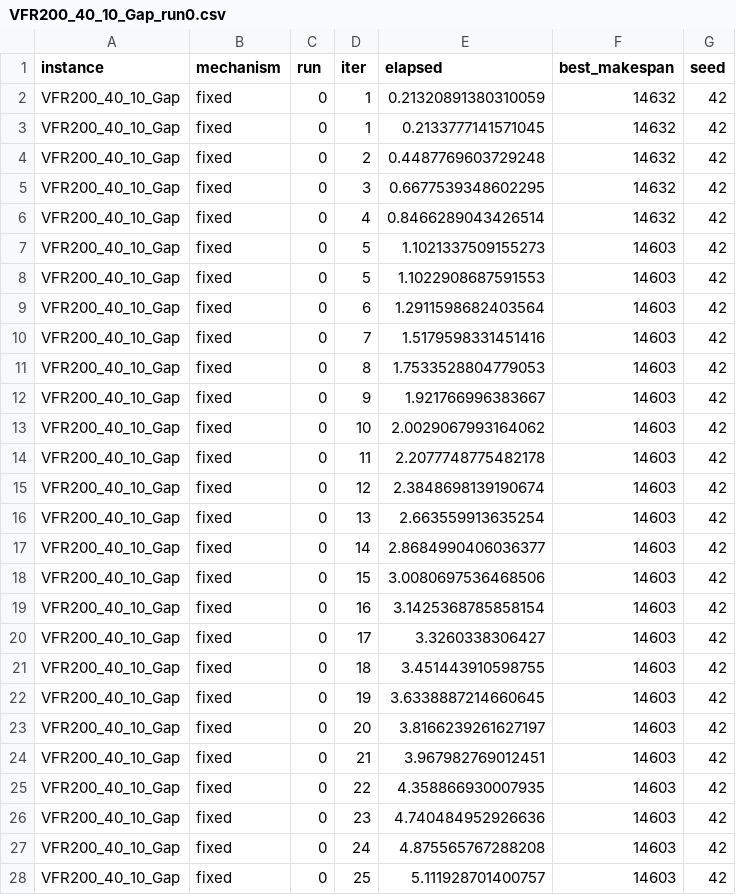
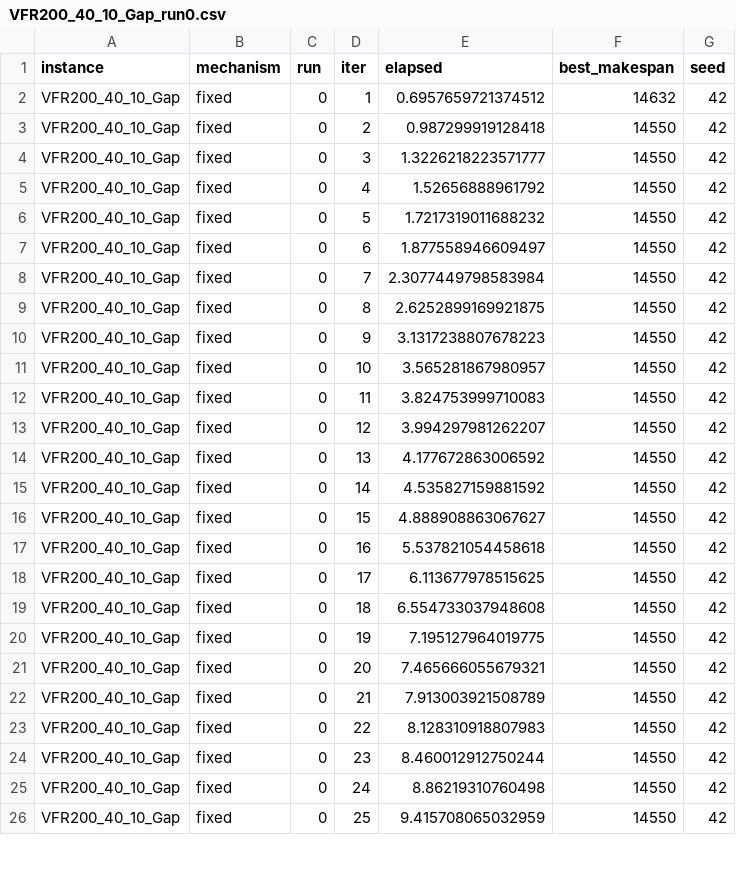
Before and after one commit to batuatas/HOM-finalassignment, a CSV file: results/fixed_smoke/convergence/fixed/VFR200_40_10_Gap_run0.csv, drawn as a sheet; only a part is shown; the diff covers the shown part only.

```diff
--- a/results/fixed_smoke/convergence/fixed/VFR200_40_10_Gap_run0.csv
+++ b/results/fixed_smoke/convergence/fixed/VFR200_40_10_Gap_run0.csv
@@ -1,28 +1,26 @@
 instance,mechanism,run,iter,elapsed,best_makespan,seed
-VFR200_40_10_Gap,fixed,0,1,0.21320891380310059,14632,42
-VFR200_40_10_Gap,fixed,0,1,0.2133777141571045,14632,42
-VFR200_40_10_Gap,fixed,0,2,0.4487769603729248,14632,42
-VFR200_40_10_Gap,fixed,0,3,0.6677539348602295,14632,42
-VFR200_40_10_Gap,fixed,0,4,0.8466289043426514,14632,42
-VFR200_40_10_Gap,fixed,0,5,1.1021337509155273,14603,42
-VFR200_40_10_Gap,fixed,0,5,1.1022908687591553,14603,42
-VFR200_40_10_Gap,fixed,0,6,1.2911598682403564,14603,42
-VFR200_40_10_Gap,fixed,0,7,1.5179598331451416,14603,42
-VFR200_40_10_Gap,fixed,0,8,1.7533528804779053,14603,42
-VFR200_40_10_Gap,fixed,0,9,1.921766996383667,14603,42
-VFR200_40_10_Gap,fixed,0,10,2.0029067993164062,14603,42
-VFR200_40_10_Gap,fixed,0,11,2.2077748775482178,14603,42
-VFR200_40_10_Gap,fixed,0,12,2.3848698139190674,14603,42
-VFR200_40_10_Gap,fixed,0,13,2.663559913635254,14603,42
-VFR200_40_10_Gap,fixed,0,14,2.8684990406036377,14603,42
-VFR200_40_10_Gap,fixed,0,15,3.0080697536468506,14603,42
-VFR200_40_10_Gap,fixed,0,16,3.1425368785858154,14603,42
-VFR200_40_10_Gap,fixed,0,17,3.3260338306427,14603,42
-VFR200_40_10_Gap,fixed,0,18,3.451443910598755,14603,42
-VFR200_40_10_Gap,fixed,0,19,3.6338887214660645,14603,42
-VFR200_40_10_Gap,fixed,0,20,3.8166239261627197,14603,42
-VFR200_40_10_Gap,fixed,0,21,3.967982769012451,14603,42
-VFR200_40_10_Gap,fixed,0,22,4.358866930007935,14603,42
-VFR200_40_10_Gap,fixed,0,23,4.740484952926636,14603,42
-VFR200_40_10_Gap,fixed,0,24,4.875565767288208,14603,42
-VFR200_40_10_Gap,fixed,0,25,5.111928701400757,14603,42
+VFR200_40_10_Gap,fixed,0,1,0.6957659721374512,14632,42
+VFR200_40_10_Gap,fixed,0,2,0.987299919128418,14550,42
+VFR200_40_10_Gap,fixed,0,3,1.3226218223571777,14550,42
+VFR200_40_10_Gap,fixed,0,4,1.52656888961792,14550,42
+VFR200_40_10_Gap,fixed,0,5,1.7217319011688232,14550,42
+VFR200_40_10_Gap,fixed,0,6,1.877558946609497,14550,42
+VFR200_40_10_Gap,fixed,0,7,2.3077449798583984,14550,42
+VFR200_40_10_Gap,fixed,0,8,2.6252899169921875,14550,42
+VFR200_40_10_Gap,fixed,0,9,3.1317238807678223,14550,42
+VFR200_40_10_Gap,fixed,0,10,3.565281867980957,14550,42
+VFR200_40_10_Gap,fixed,0,11,3.824753999710083,14550,42
+VFR200_40_10_Gap,fixed,0,12,3.994297981262207,14550,42
+VFR200_40_10_Gap,fixed,0,13,4.177672863006592,14550,42
+VFR200_40_10_Gap,fixed,0,14,4.535827159881592,14550,42
+VFR200_40_10_Gap,fixed,0,15,4.888908863067627,14550,42
+VFR200_40_10_Gap,fixed,0,16,5.537821054458618,14550,42
+VFR200_40_10_Gap,fixed,0,17,6.113677978515625,14550,42
+VFR200_40_10_Gap,fixed,0,18,6.554733037948608,14550,42
+VFR200_40_10_Gap,fixed,0,19,7.195127964019775,14550,42
+VFR200_40_10_Gap,fixed,0,20,7.465666055679321,14550,42
+VFR200_40_10_Gap,fixed,0,21,7.913003921508789,14550,42
+VFR200_40_10_Gap,fixed,0,22,8.128310918807983,14550,42
+VFR200_40_10_Gap,fixed,0,23,8.460012912750244,14550,42
+VFR200_40_10_Gap,fixed,0,24,8.86219310760498,14550,42
+VFR200_40_10_Gap,fixed,0,25,9.415708065032959,14550,42
```
Also changed, not shown: 4 added rows, 1 removed row and 64 edited cells elsewhere in this file, results/fixed_smoke/convergence/fixed/VFR200_20_10_Gap_run0.csv, results/fixed_smoke/convergence/fixed/VFR300_20_10_Gap_run0.csv, 48 other files.
